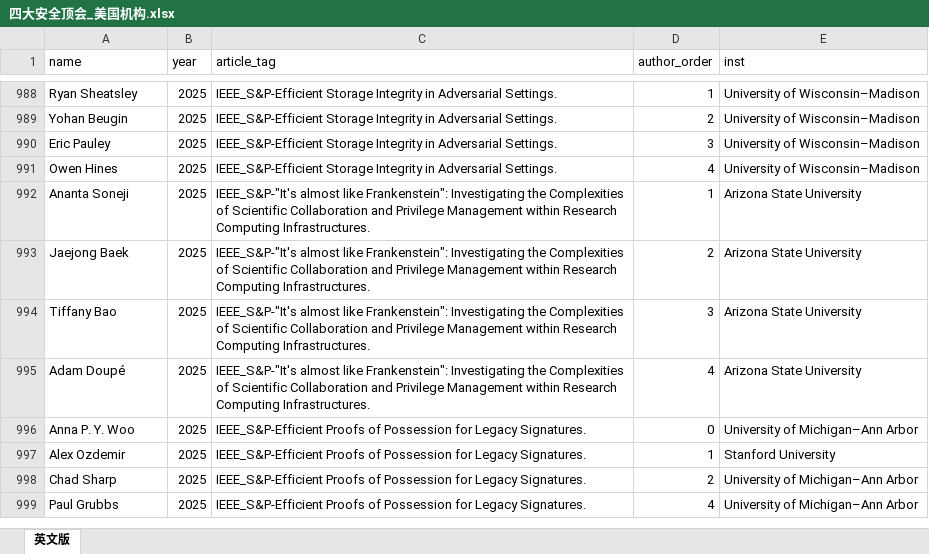
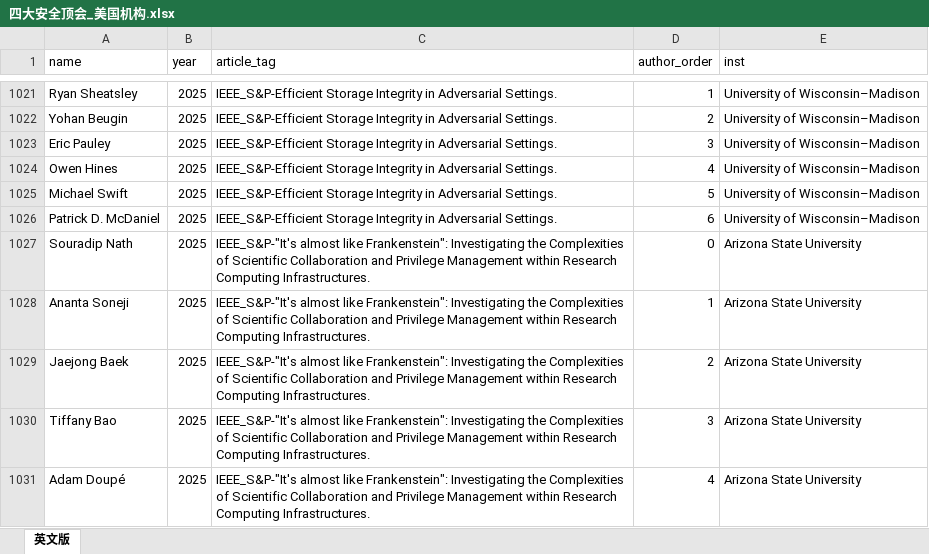
Before and after one commit to lzy1118/llm_conference_skill, an Excel workbook: Security-data/data/output/四大安全顶会_美国机构.xlsx, sheet 英文版, drawn as a sheet; only a part is shown, gaps mark what is left out; the shorter side is filled out with more unchanged rows; values as stored, in another font and other column widths than the file's, no borders; the diff covers the shown part only; the diff names each change by its address in the sheet, - before the commit and + after, or states it on an @@ line.

Commit message:
改进名称匹配，安全顶会增至 1601 行，复核队列 14 篇
- 支持 Kostas/Konstantinos 等缩写匹配
- USENIX: 495, CCS: 442, IEEE S&P: 401, NDSS: 263
- 剩余 14 篇无可用 affiliation 数据

```diff
--- a/Security-data/data/output/四大安全顶会_美国机构.xlsx (sheet 英文版)
+++ b/Security-data/data/output/四大安全顶会_美国机构.xlsx (sheet 英文版)
+row 1025: Michael Swift | 2025 | IEEE_S&P-Efficient Storage Integrity in Adversarial Settings. | 5 | University of Wisconsin–Madison
+row 1026: Patrick D. McDaniel | 2025 | IEEE_S&P-Efficient Storage Integrity in Adversarial Settings. | 6 | University of Wisconsin–Madison
+row 1027: Souradip Nath | 2025 | IEEE_S&P-"It's almost like Frankenstein": Investigating the Complexities of Scientific Collaboration and Privilege Management within Research Computing Infrastructures. | 0 | Arizona State University
```
Also changed, not shown: 77 added rows elsewhere in this sheet, Security-data/data/output/ccs_2025_us_institutions.xlsx, Security-data/data/output/ieee_sp_2025_us_institutions.xlsx, 28 other files.
